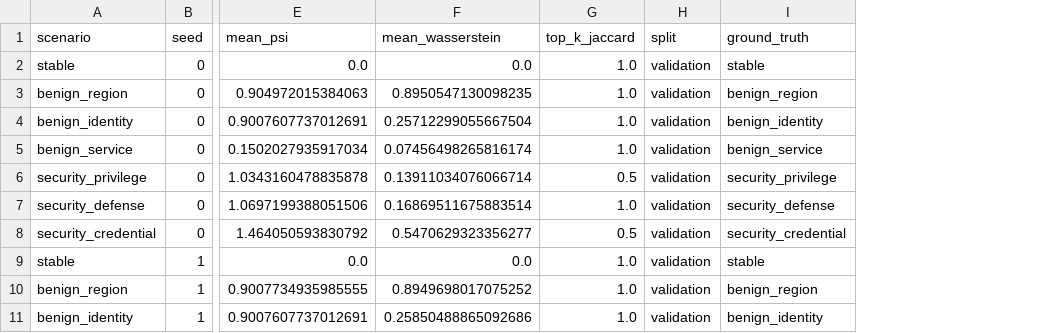
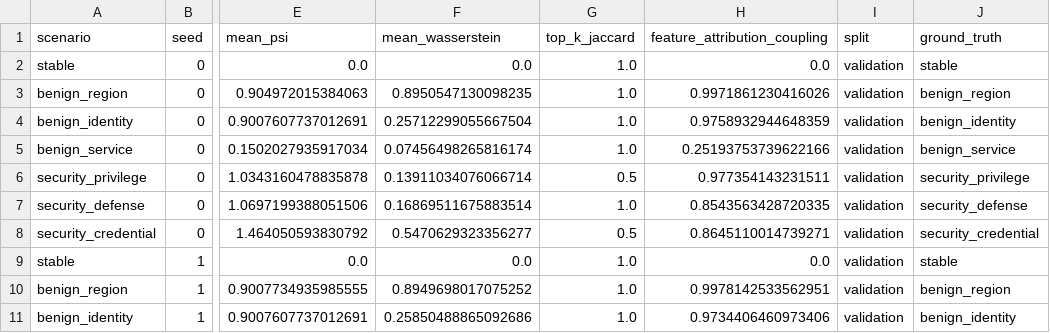
Before and after one commit to sani3055/DriftDetection, a CSV file: data/benchmark/scenario_signals.csv, drawn as a sheet; only a part is shown, gaps mark what is left out; the diff names each change by its address in the sheet, - before the commit and + after, or states it on an @@ line.

```diff
--- a/data/benchmark/scenario_signals.csv
+++ b/data/benchmark/scenario_signals.csv
+column H (feature_attribution_coupling), rows 2-11: 0.0 | 0.9971861230416026 | 0.9758932944648359 | 0.25193753739622166 | 0.977354143231511 | 0.8543563428720335 | 0.8645110014739271 | 0.0 | 0.9978142533562951 | 0.9734406460973406
```
Also changed, not shown: data/benchmark/adaptation_summary.csv, data/benchmark/diagnosis_results.csv, 43 other files.
